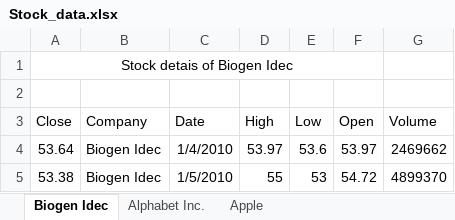
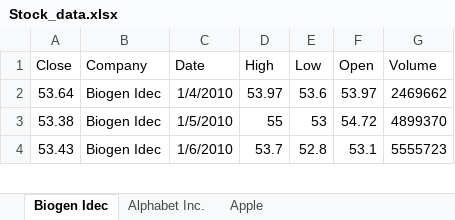
Before and after one commit to knowledge-corner/NPCI, an Excel workbook: Datasets/Stock_data.xlsx, sheet Biogen Idec, drawn as a sheet; only a part is shown; the shorter side is filled out with more unchanged rows; values as stored, in another font and other column widths than the file's, no borders; the diff names each change by its address in the sheet, - before the commit and + after, or states it on an @@ line.

```diff
--- a/Datasets/Stock_data.xlsx (sheet Biogen Idec)
+++ b/Datasets/Stock_data.xlsx (sheet Biogen Idec)
-row 1: Stock detais of Biogen Idec
-row 2: (empty)
```
Also changed, not shown: sheet Apple, sheet Alphabet Inc., 1 other file.
